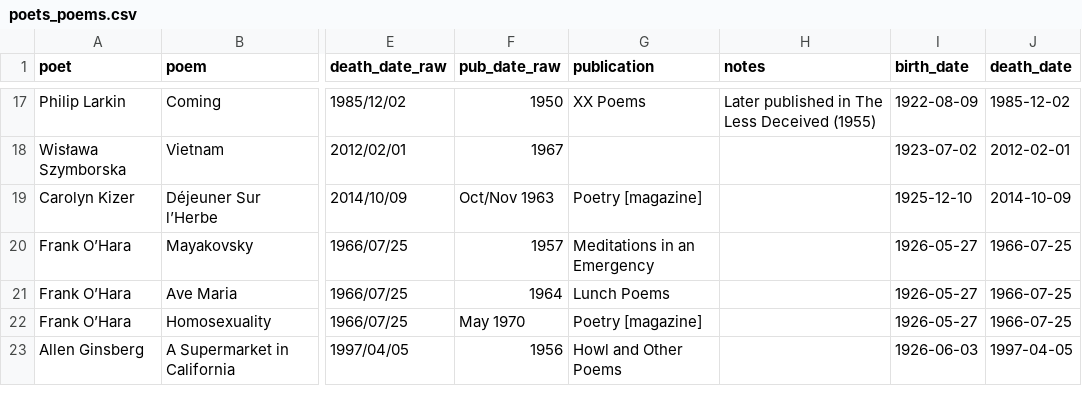
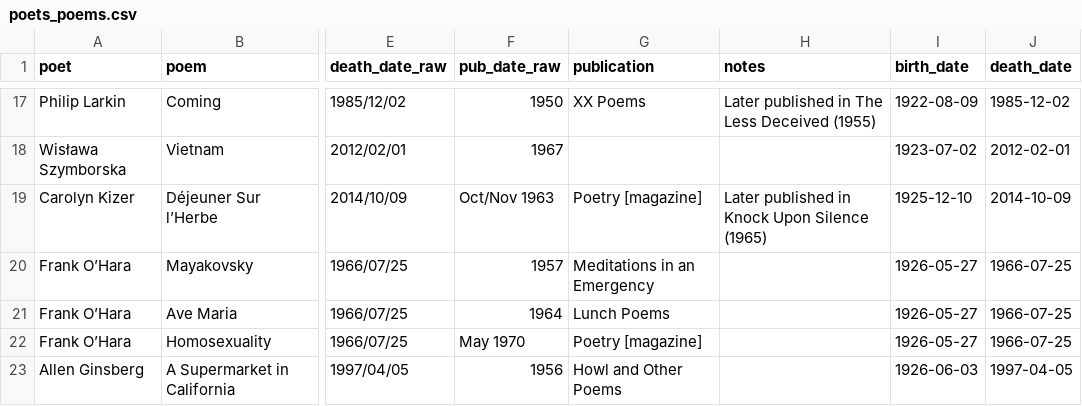
Before and after one commit to thejunglejane/poems-party, a CSV file: data/poets_poems.csv, drawn as a sheet; only a part is shown, gaps mark what is left out; the diff covers the shown part only; the diff names each change by its address in the sheet, - before the commit and + after, or states it on an @@ line.

```diff
--- a/data/poets_poems.csv
+++ b/data/poets_poems.csv
-H19 (notes): (empty)
+H19 (notes): Later published in Knock Upon Silence (1965)
```
Also changed, not shown: 68 edited cells elsewhere in this file, data/poets_poems_raw.csv.
